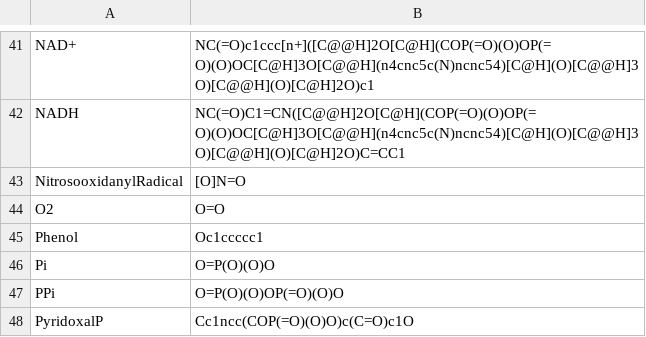
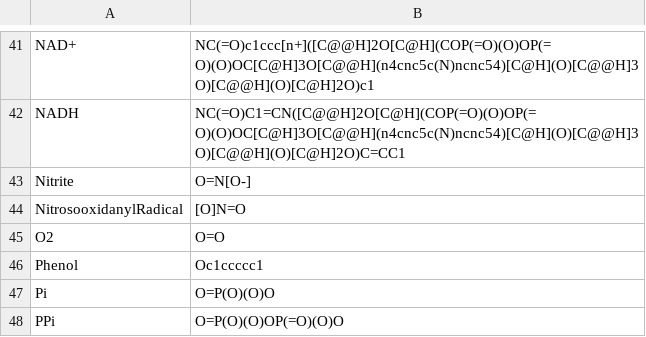
Before and after one commit to tyo-nu/MINE-Database, a TSV file: minedatabase/data/ChemicalDamageCoreactants.tsv, drawn as a sheet; only a part is shown, gaps mark what is left out; the shorter side is filled out with more unchanged rows; the diff names each change by its address in the sheet, - before the commit and + after, or states it on an @@ line.

```diff
--- a/minedatabase/data/ChemicalDamageCoreactants.tsv
+++ b/minedatabase/data/ChemicalDamageCoreactants.tsv
+row 43: Nitrite | O=N[O-]
```
Also changed, not shown: minedatabase/data/ChemicalDamageReactionRules.tsv, 1 other file.
